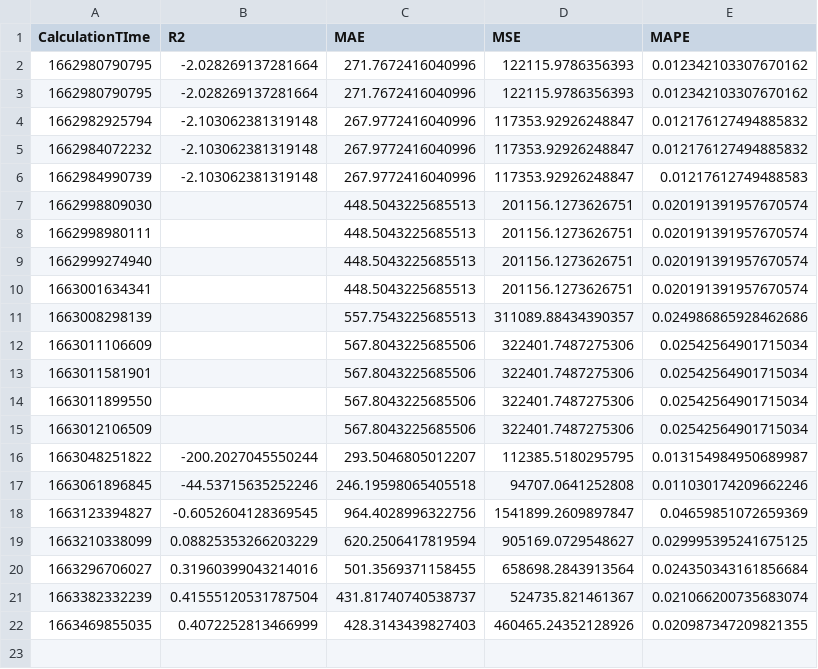
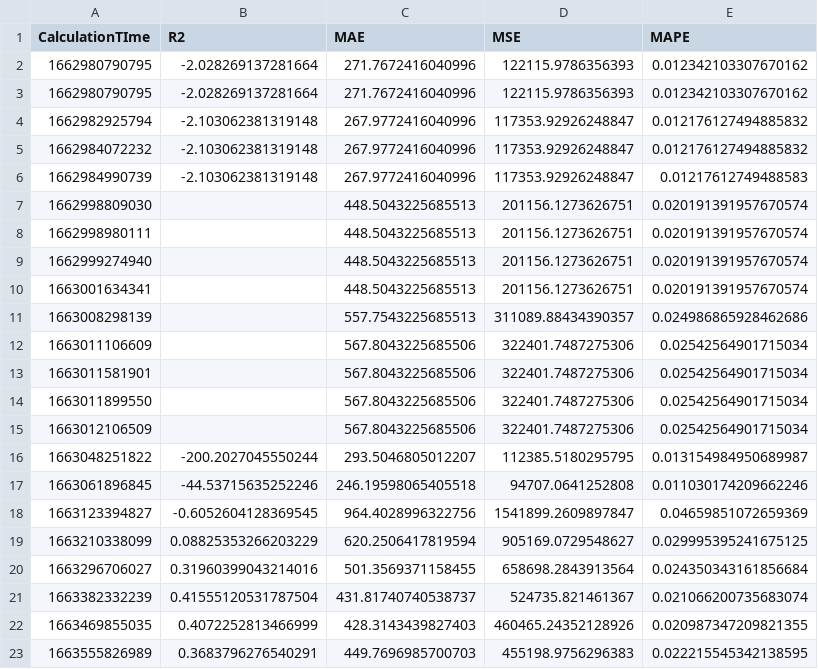
Before and after one commit to krishnajiraoh/my-crypto-world, a CSV file: forecast/data/Monitoring.csv, drawn as a sheet.

Commit message:
Updated by Monitoring script using PyGithub API

```diff
--- a/forecast/data/Monitoring.csv
+++ b/forecast/data/Monitoring.csv
@@ -22 +22,2 @@ CalculationTIme,R2,MAE,MSE,MAPE
 1663469855035,0.4072252813466999,428.3143439827403,460465.24352128926,0.020987347209821355
+1663555826989,0.3683796276540291,449.7696985700703,455198.9756296383,0.022215545342138595
```
